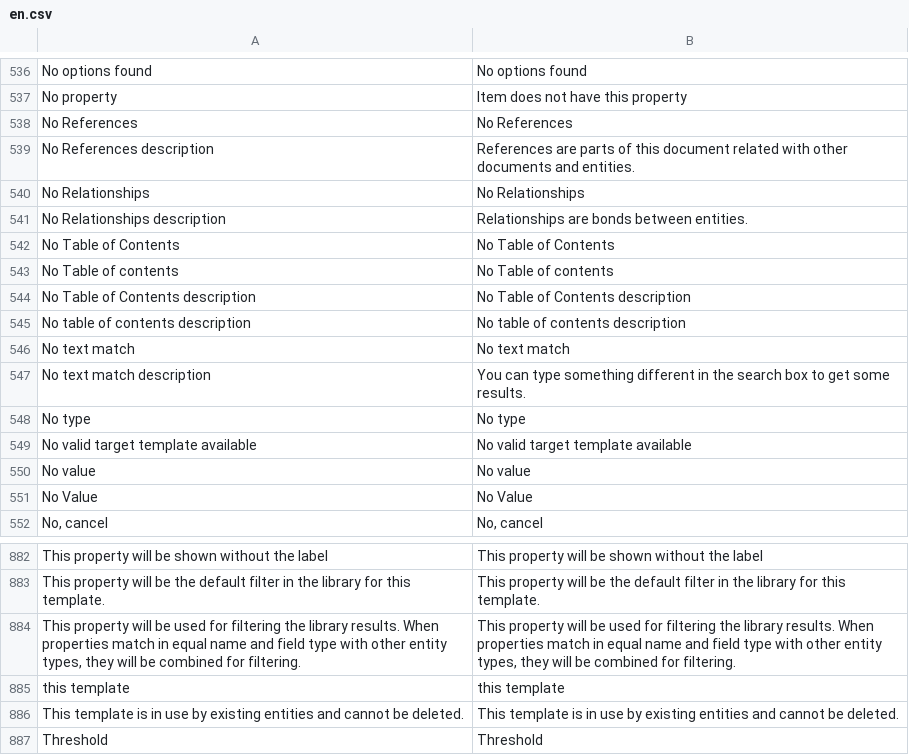
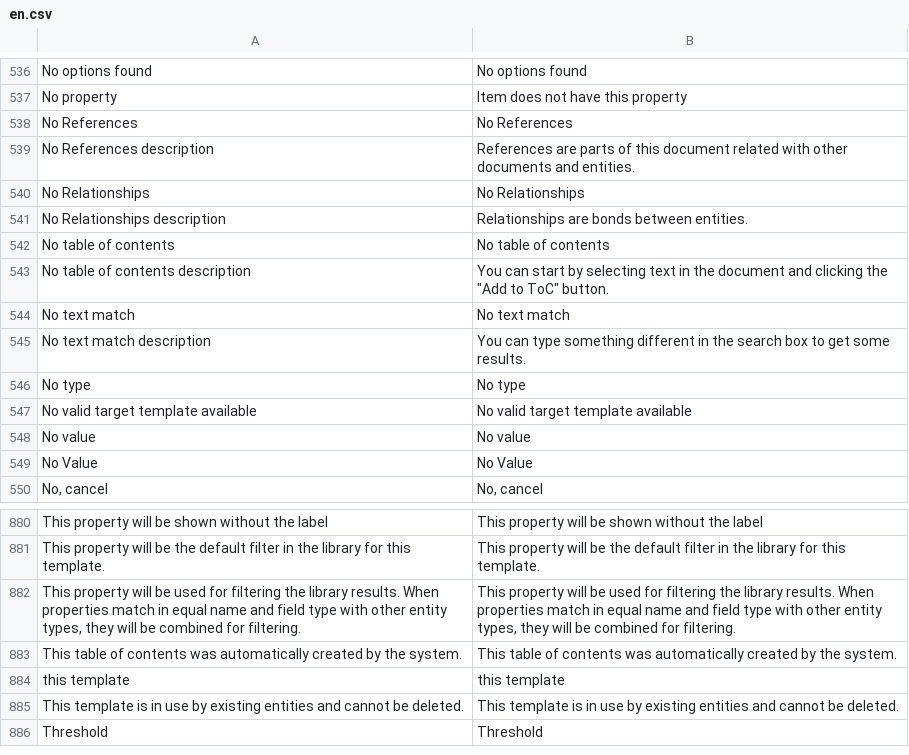
Before and after one commit to huridocs/uwazi, a CSV file: contents/ui-translations/en.csv, drawn as a sheet; only a part is shown, gaps mark what is left out.

```diff
--- a/contents/ui-translations/en.csv
+++ b/contents/ui-translations/en.csv
@@ -563,6 +563,4 @@ No Relationships,No Relationships
 No Relationships description,Relationships are bonds between entities.
-No Table of Contents,No Table of Contents
-No Table of contents,No Table of contents
-No Table of Contents description,No Table of Contents description
-No table of contents description,No table of contents description
+No table of contents,No table of contents
+No table of contents description,"You can start by selecting text in the document and clicking the ""Add to ToC"" button."
 No text match,No text match
@@ -913,2 +911,3 @@ This property will be the default filter in the library for this template.,This
 "This property will be used for filtering the library results. When properties match in equal name and field type with other entity types, they will be combined for filtering.","This property will be used for filtering the library results. When properties match in equal name and field type with other entity types, they will be combined for filtering."
+This table of contents was automatically created by the system.,This table of contents was automatically created by the system.
 this template,this template
```
Also changed, not shown: contents/ui-translations/ar.csv, contents/ui-translations/el.csv, 10 other files.
